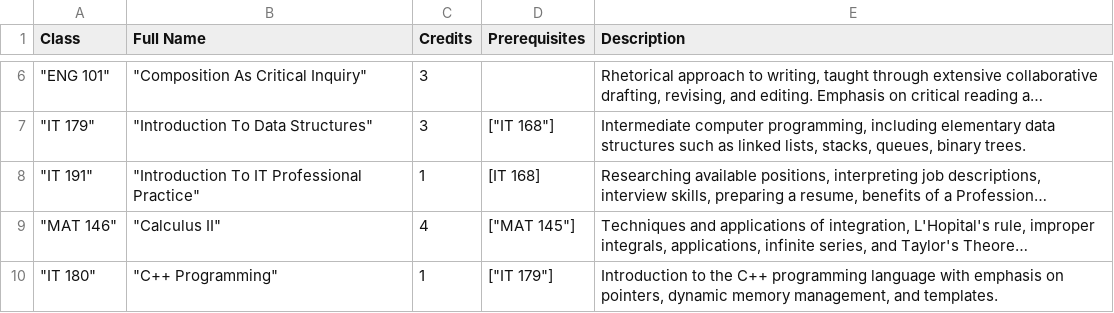
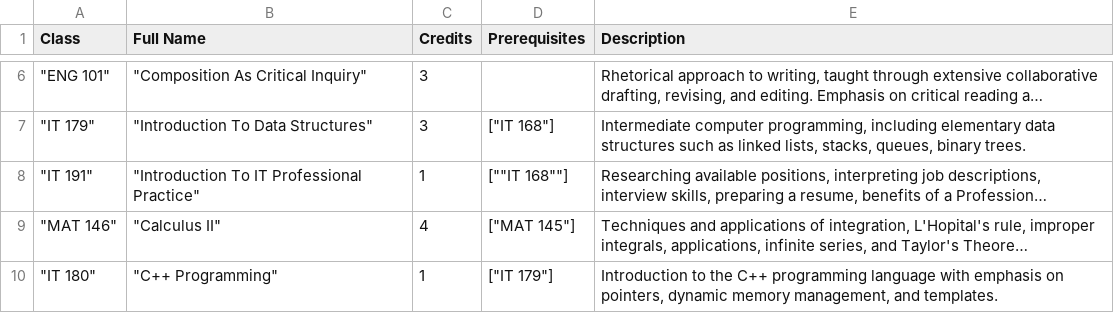
Before and after one commit to Jtewen/Reggie-Planner, a CSV file: src/main/java/com/it326/Majors/CSlist.csv, drawn as a sheet; only a part is shown, gaps mark what is left out; long unchanged cells end in …; the diff names each change by its address in the sheet, - before the commit and + after, or states it on an @@ line.

```diff
--- a/src/main/java/com/it326/Majors/CSlist.csv
+++ b/src/main/java/com/it326/Majors/CSlist.csv
-D8 (Prerequisites): [IT 168]
+D8 (Prerequisites): [""IT 168""]
```
Also changed, not shown: target/classes/com/it326/Majors/CSlist.csv, 4 other files.
